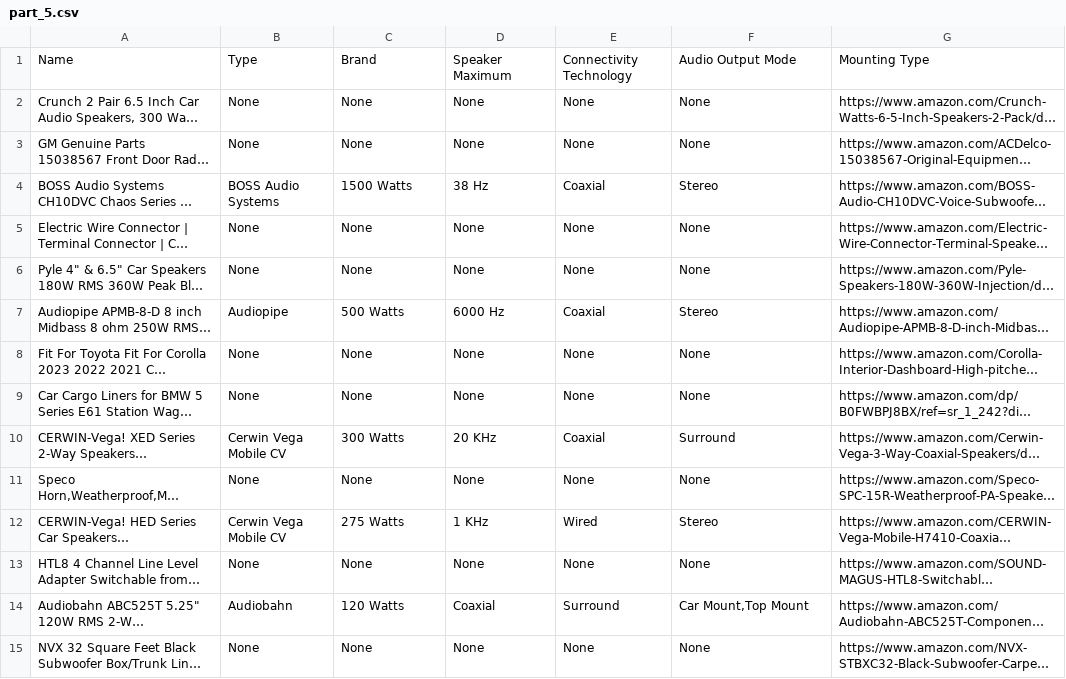
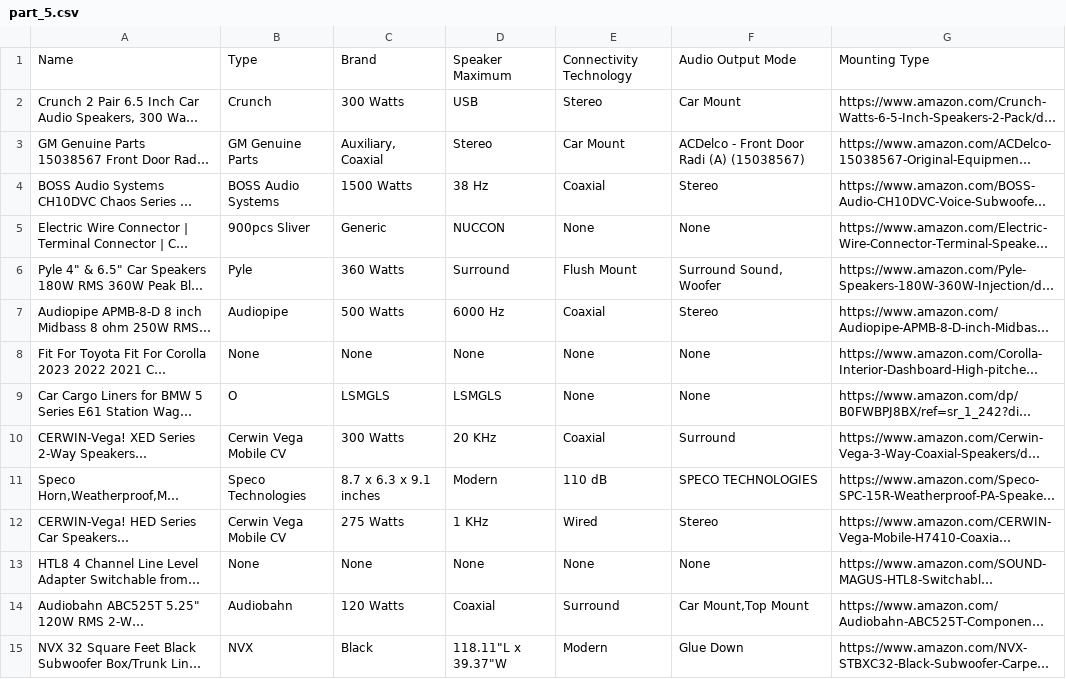
Before and after one commit to blazer-mot/parsing_lz, a CSV file: part_5.csv, drawn as a sheet; only a part is shown; long unchanged cells end in …; the diff covers the shown part only; the diff names each change by its address in the sheet, - before the commit and + after, or states it on an @@ line.

```diff
--- a/part_5.csv
+++ b/part_5.csv
-B2: None
+B2: Crunch
-C2: None
+C2: 300 Watts
-D2: None
+D2: USB
-E2: None
+E2: Stereo
-F2: None
+F2: Car Mount
-B3: None
+B3: GM Genuine Parts
-C3: None
+C3: Auxiliary, Coaxial
-D3: None
+D3: Stereo
-E3: None
+E3: Car Mount
-F3: None
+F3: ACDelco - Front Door Radi (A) (15038567)
-B5: None
+B5: 900pcs Sliver
-C5: None
+C5: Generic
-D5: None
+D5: NUCCON
-B6: None
+B6: Pyle
-C6: None
+C6: 360 Watts
-D6: None
+D6: Surround
-E6: None
+E6: Flush Mount
-F6: None
+F6: Surround Sound, Woofer
-B9: None
+B9: O
-C9: None
+C9: LSMGLS
-D9: None
+D9: LSMGLS
-B11: None
+B11: Speco Technologies
-C11: None
+C11: 8.7 x 6.3 x 9.1 inches
-D11: None
+D11: Modern
-E11: None
+E11: 110 dB
-F11: None
+F11: SPECO TECHNOLOGIES
-B15: None
+B15: NVX
-C15: None
+C15: Black
-D15: None
+D15: 118.11"L x 39.37"W
-E15: None
+E15: Modern
-F15: None
+F15: Glue Down
```
Also changed, not shown: 29 edited cells elsewhere in this file, final_products.csv, part_2.csv, 10 other files.
